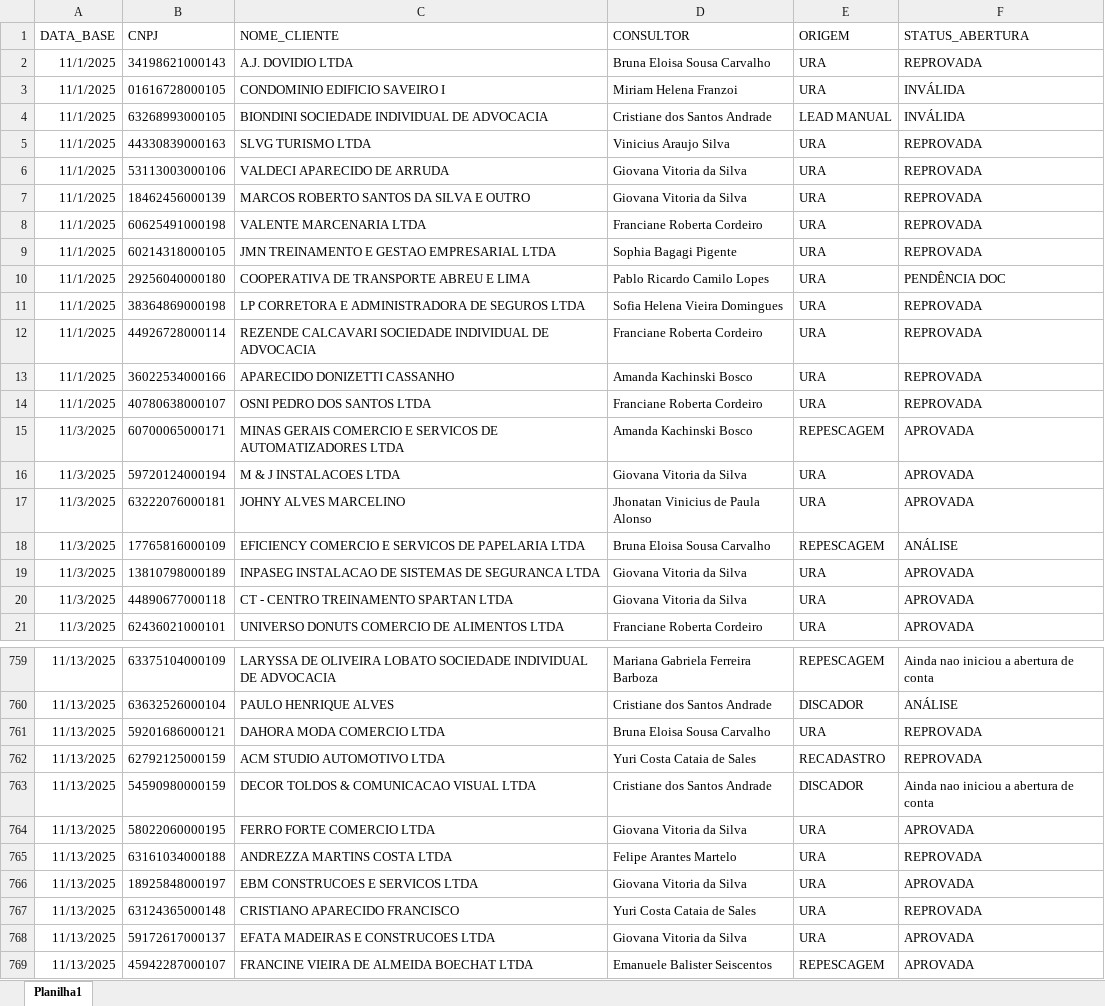
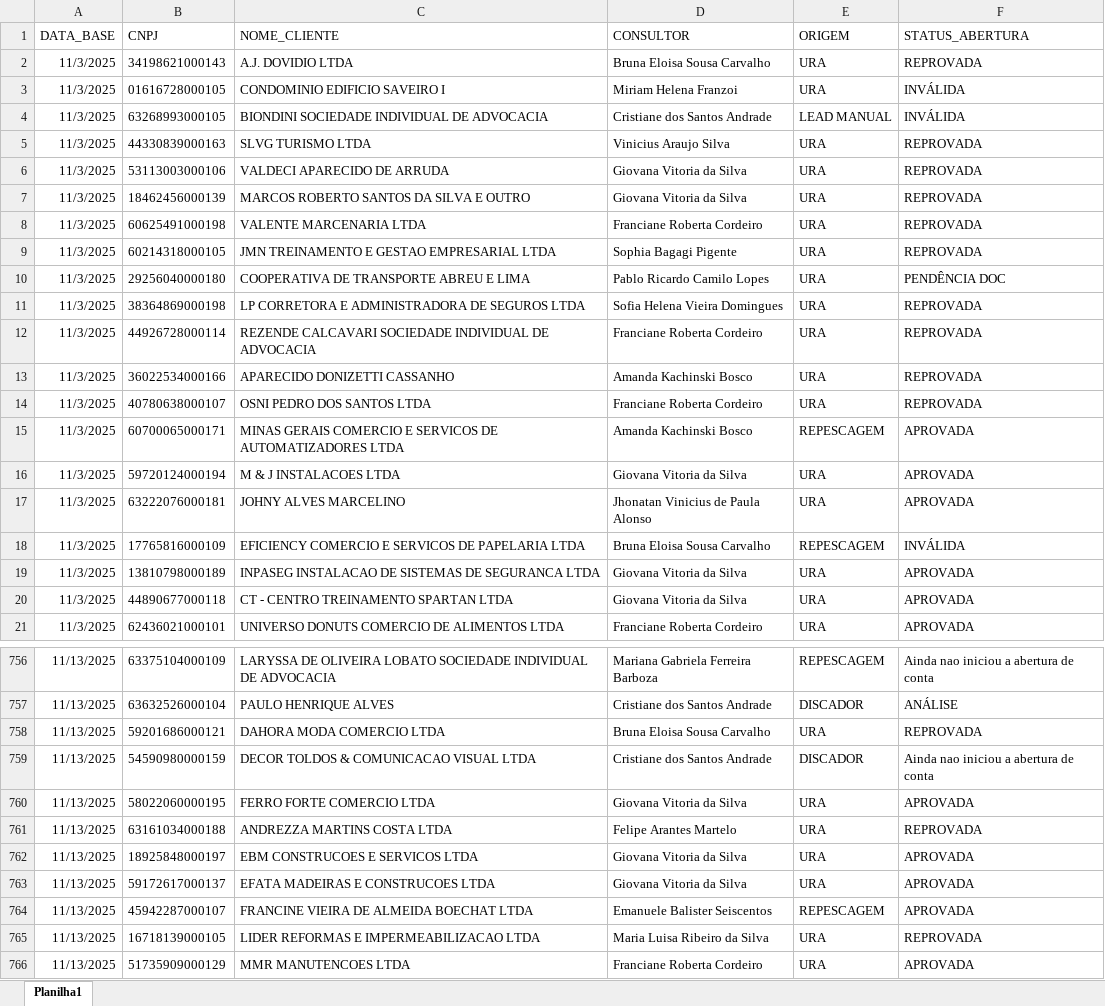
Before and after one commit to Augusto05/atlas, an Excel workbook: first-atlas/producao_2025-11.xlsx, sheet Planilha1, drawn as a sheet; only a part is shown, gaps mark what is left out; the shorter side is filled out with more unchanged rows; values as stored, in another font and other column widths than the file's, no borders; removed rows and columns are numbered as before the commit, all else as after; the diff covers the shown part only; the diff names each change by its address in the sheet, - before the commit and + after, or states it on an @@ line.

```diff
--- a/first-atlas/producao_2025-11.xlsx (sheet Planilha1)
+++ b/first-atlas/producao_2025-11.xlsx (sheet Planilha1)
-A2:A14 (DATA_BASE): 11/1/2025
+A2:A14 (DATA_BASE): 11/3/2025
-F18 (STATUS_ABERTURA): ANÁLISE
+F18 (STATUS_ABERTURA): INVÁLIDA
-row 762: 11/13/2025 | 62792125000159 | ACM STUDIO AUTOMOTIVO LTDA | Yuri Costa Cataia de Sales | RECADASTRO | REPROVADA
-row 767: 11/13/2025 | 63124365000148 | CRISTIANO APARECIDO FRANCISCO | Yuri Costa Cataia de Sales | URA | REPROVADA
```
Also changed, not shown: 110 added rows, 4 removed rows and 38 edited cells elsewhere in this sheet, first-atlas/balde_2025-11.xlsx, 3 other files.
